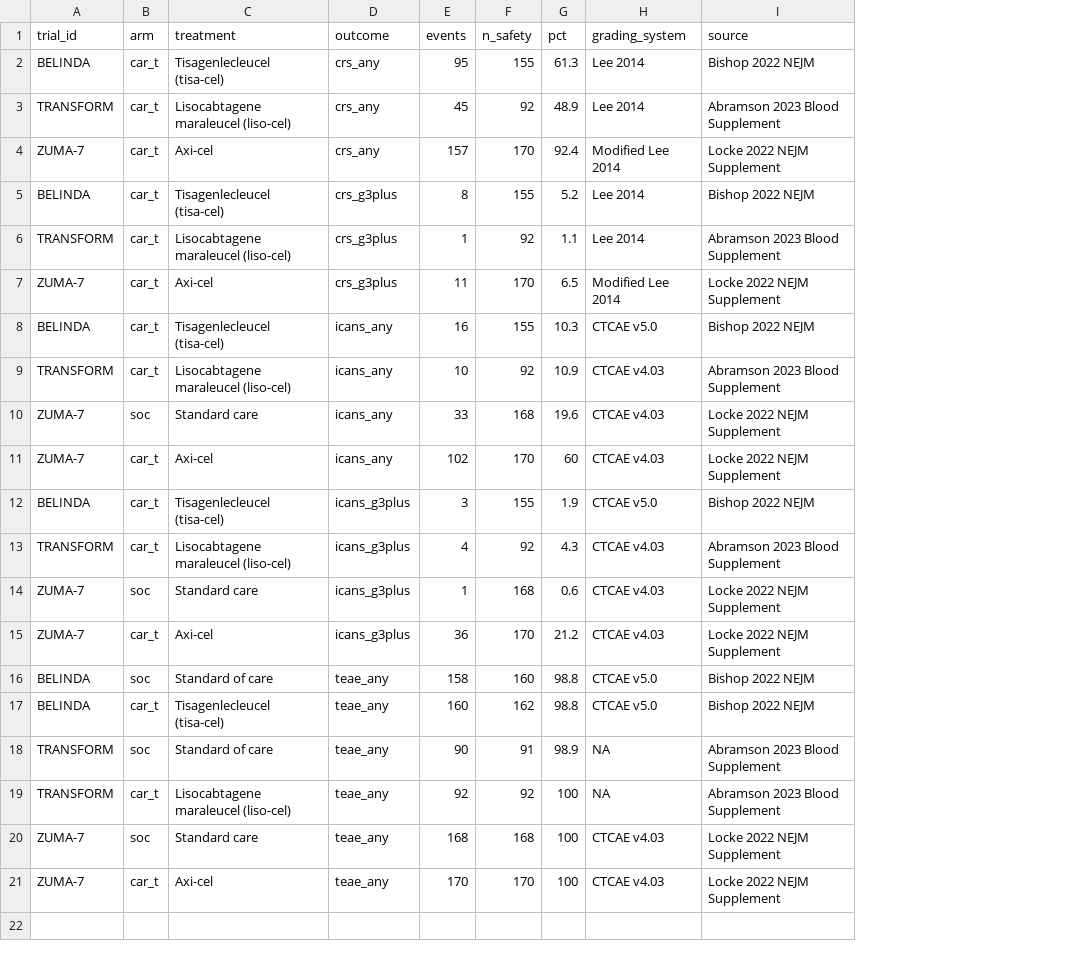
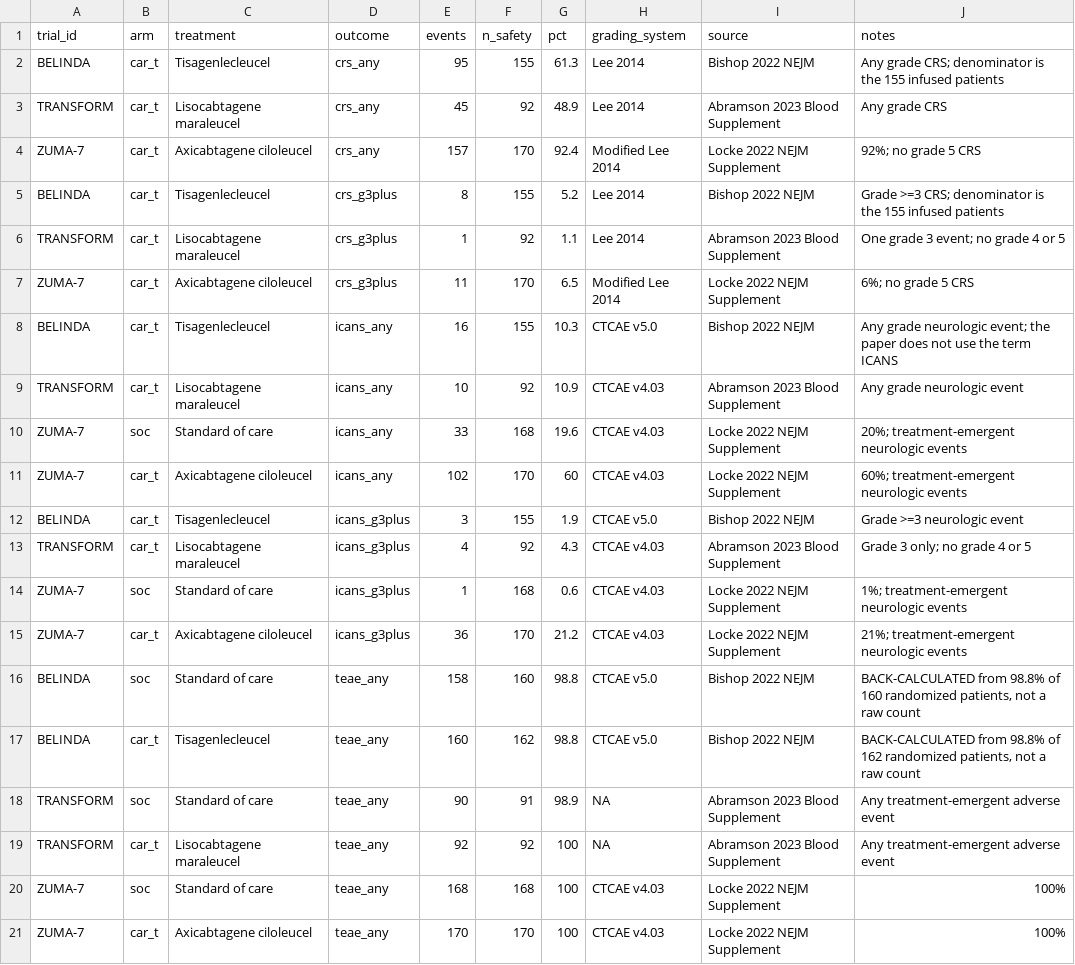
Before and after one commit to zoubayda-b/network-meta-analysis-project-CART, a CSV file: results/tables/safety_event_rates.csv, drawn as a sheet; the diff names each change by its address in the sheet, - before the commit and + after, or states it on an @@ line.

Commit message:
results review

```diff
--- a/results/tables/safety_event_rates.csv
+++ b/results/tables/safety_event_rates.csv
+column J (notes), rows 2-21: Any grade CRS; denominator is the 155 infused patients | Any grade CRS | 92%; no grade 5 CRS | Grade >=3 CRS; denominator is the 155 infused patients | One grade 3 event; no grade 4 or 5 | 6%; no grade 5 CRS | Any grade neurologic event; the paper does not use the term ICANS | Any grade neurologic event | 20%; treatment-emergent neurologic events | 60%; treatment-emergent neurologic events | Grade >=3 neurologic event | Grade 3 only; no grade 4 or 5 | 1%; treatment-emergent neurologic events | 21%; treatment-emergent neurologic events | BACK-CALCULATED from 98.8% of 160 randomized patients, not a raw count | BACK-CALCULATED from 98.8% of 162 randomized patients, not a raw count | Any treatment-emergent adverse event | Any treatment-emergent adverse event | 100% | 100%
-C2 (treatment): Tisagenlecleucel (tisa-cel)
+C2 (treatment): Tisagenlecleucel
-C3 (treatment): Lisocabtagene maraleucel (liso-cel)
+C3 (treatment): Lisocabtagene maraleucel
-C4 (treatment): Axi-cel
+C4 (treatment): Axicabtagene ciloleucel
-C5 (treatment): Tisagenlecleucel (tisa-cel)
+C5 (treatment): Tisagenlecleucel
-C6 (treatment): Lisocabtagene maraleucel (liso-cel)
+C6 (treatment): Lisocabtagene maraleucel
-C7 (treatment): Axi-cel
+C7 (treatment): Axicabtagene ciloleucel
-C8 (treatment): Tisagenlecleucel (tisa-cel)
+C8 (treatment): Tisagenlecleucel
-C9 (treatment): Lisocabtagene maraleucel (liso-cel)
+C9 (treatment): Lisocabtagene maraleucel
-C10 (treatment): Standard care
+C10 (treatment): Standard of care
-C11 (treatment): Axi-cel
+C11 (treatment): Axicabtagene ciloleucel
-C12 (treatment): Tisagenlecleucel (tisa-cel)
+C12 (treatment): Tisagenlecleucel
-C13 (treatment): Lisocabtagene maraleucel (liso-cel)
+C13 (treatment): Lisocabtagene maraleucel
-C14 (treatment): Standard care
+C14 (treatment): Standard of care
-C15 (treatment): Axi-cel
+C15 (treatment): Axicabtagene ciloleucel
-C17 (treatment): Tisagenlecleucel (tisa-cel)
+C17 (treatment): Tisagenlecleucel
-C19 (treatment): Lisocabtagene maraleucel (liso-cel)
+C19 (treatment): Lisocabtagene maraleucel
-C20 (treatment): Standard care
+C20 (treatment): Standard of care
-C21 (treatment): Axi-cel
+C21 (treatment): Axicabtagene ciloleucel
```
Also changed, not shown: data/characteristics.csv, data/patient-reported-outcomes.csv, 39 other files.
